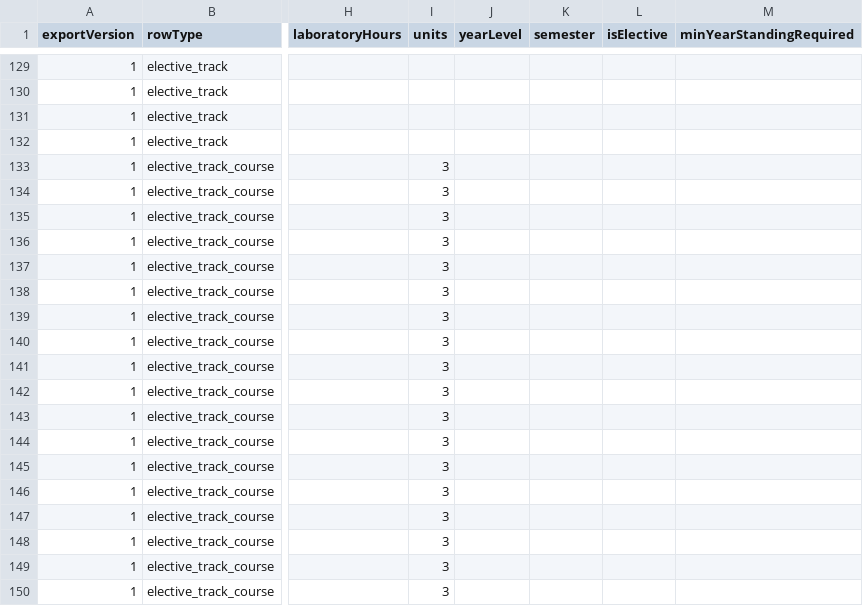
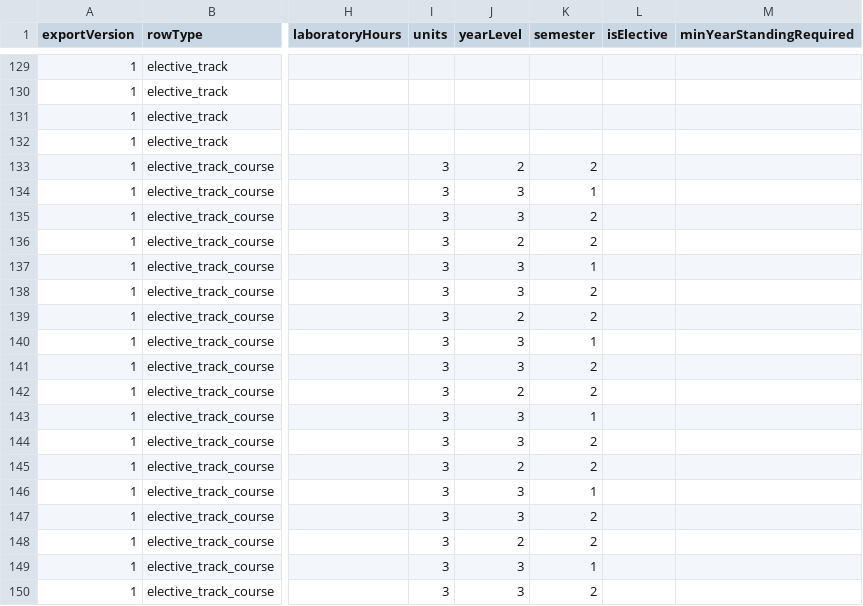
Before and after one commit to ToxicityRadius/Student-Advising-Portal, a CSV file: data/curriculum_import_ready/bs_cpe_curriculum_2018_import.csv, drawn as a sheet; only a part is shown, gaps mark what is left out; the diff names each change by its address in the sheet, - before the commit and + after, or states it on an @@ line.

Commit message:
Allow elective track overrides and seed defaults
Enable advisers to change an already-selected elective track and seed default year/semester placements for BS CPE Curriculum 2018. Backend: remove the previous rejection of edits in selectElectiveTrack, record previousElectiveTrackId in the response payload, and add a migration to update elective_track_courses with CPE 2018 default placements. Data & scripts: add CPE 2018 default placement mapping to CSV generator and update the import CSV accordingly. Frontend: make ElectiveTrackSelector allow overrides (enable selector, adjust button label/messages, and submission behavior) and ensure the selector is shown when a curriculum is present. Tests: add unit tests for the backend selectElectiveTrack behavior and CSV seed expectations, and a frontend test for ElectiveTrackSelector override flow.

```diff
--- a/data/curriculum_import_ready/bs_cpe_curriculum_2018_import.csv
+++ b/data/curriculum_import_ready/bs_cpe_curriculum_2018_import.csv
-J133 (yearLevel): (empty)
+J133 (yearLevel): 2
-K133 (semester): (empty)
+K133 (semester): 2
-J134:J135 (yearLevel): (empty)
+J134:J135 (yearLevel): 3
-K134 (semester): (empty)
+K134 (semester): 1
-K135:K136 (semester): (empty)
+K135:K136 (semester): 2
-J136 (yearLevel): (empty)
+J136 (yearLevel): 2
-J137:J138 (yearLevel): (empty)
+J137:J138 (yearLevel): 3
-K137 (semester): (empty)
+K137 (semester): 1
-K138:K139 (semester): (empty)
+K138:K139 (semester): 2
-J139 (yearLevel): (empty)
+J139 (yearLevel): 2
-J140:J141 (yearLevel): (empty)
+J140:J141 (yearLevel): 3
-K140 (semester): (empty)
+K140 (semester): 1
-K141:K142 (semester): (empty)
+K141:K142 (semester): 2
-J142 (yearLevel): (empty)
+J142 (yearLevel): 2
-J143:J144 (yearLevel): (empty)
+J143:J144 (yearLevel): 3
-K143 (semester): (empty)
+K143 (semester): 1
-K144:K145 (semester): (empty)
+K144:K145 (semester): 2
-J145 (yearLevel): (empty)
+J145 (yearLevel): 2
-J146:J147 (yearLevel): (empty)
+J146:J147 (yearLevel): 3
-K146 (semester): (empty)
+K146 (semester): 1
-K147:K148 (semester): (empty)
+K147:K148 (semester): 2
-J148 (yearLevel): (empty)
+J148 (yearLevel): 2
-J149:J150 (yearLevel): (empty)
+J149:J150 (yearLevel): 3
-K149 (semester): (empty)
+K149 (semester): 1
-K150 (semester): (empty)
+K150 (semester): 2
```
Also changed, not shown: 9 other files.
